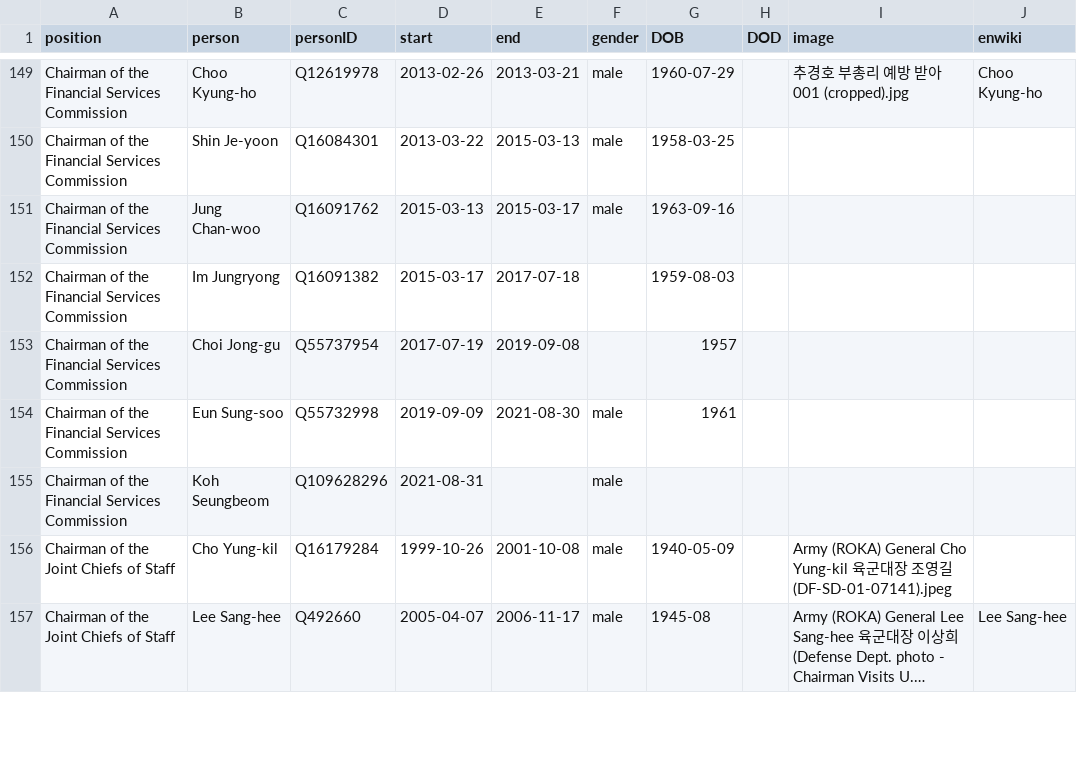
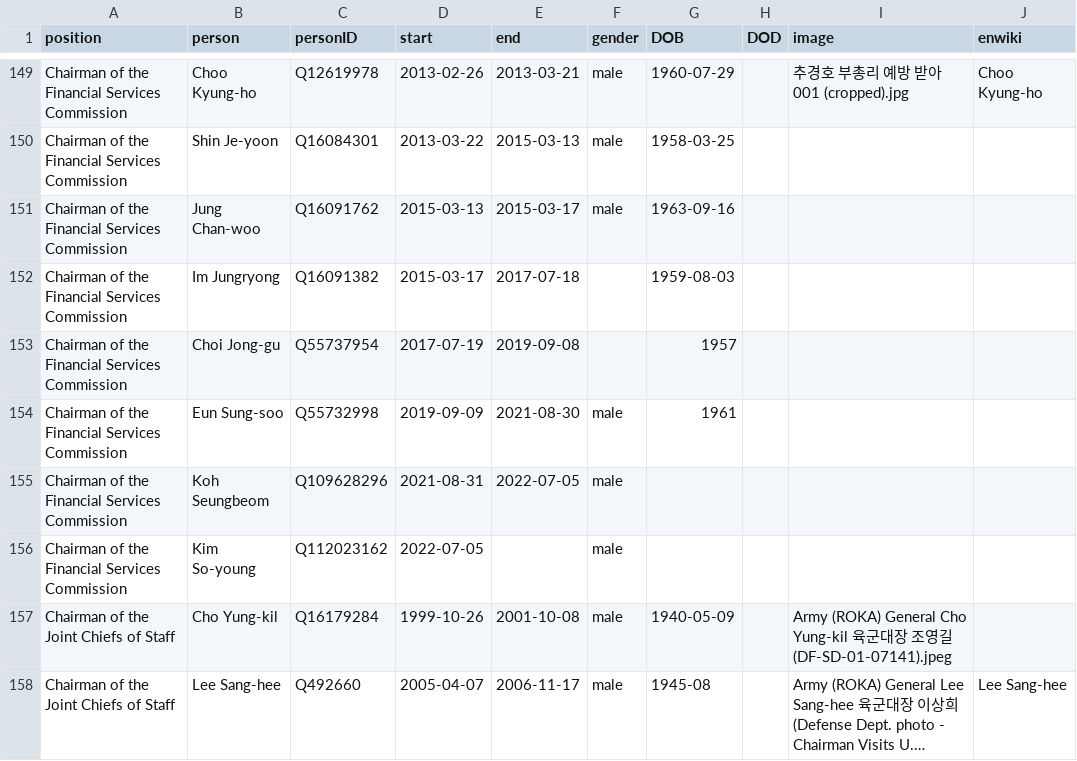
Before and after one commit to every-politician-scrapers/south-korea-ministers, a CSV file: html/holders21.csv, drawn as a sheet; only a part is shown, gaps mark what is left out; long unchanged cells end in ….

```diff
--- a/html/holders21.csv
+++ b/html/holders21.csv
@@ -154,3 +154,4 @@ Chairman of the Financial Services Commission,Choi Jong-gu,Q55737954,2017-07-19,
 Chairman of the Financial Services Commission,Eun Sung-soo,Q55732998,2019-09-09,2021-08-30,male,1961,,,
-Chairman of the Financial Services Commission,Koh Seungbeom,Q109628296,2021-08-31,,male,,,,
+Chairman of the Financial Services Commission,Koh Seungbeom,Q109628296,2021-08-31,2022-07-05,male,,,,
+Chairman of the Financial Services Commission,Kim So-young,Q112023162,2022-07-05,,male,,,,
 Chairman of the Joint Chiefs of Staff,Cho Yung-kil,Q16179284,1999-10-26,2001-10-08,male,1940-05-09,,Army (ROKA) General Cho Yung-kil 육군대장 조영길 (DF-SD-01-07141).jpeg,
```
Also changed, not shown: html/current.csv, 2 other files.
